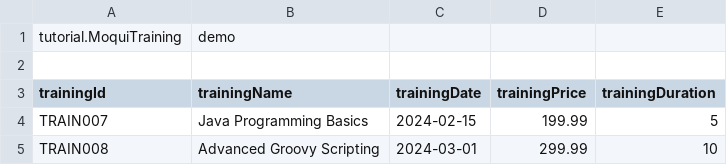
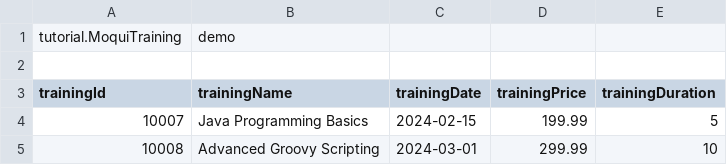
Before and after one commit to Shreyyx/Product-AssignmentScreens, a CSV file: data/DemoData.csv, drawn as a sheet.

```diff
--- a/data/DemoData.csv
+++ b/data/DemoData.csv
@@ -3,3 +3,3 @@ tutorial.MoquiTraining, demo
 trainingId, trainingName, trainingDate, trainingPrice, trainingDuration
-TRAIN007, Java Programming Basics, 2024-02-15, 199.99, 5
-TRAIN008, Advanced Groovy Scripting, 2024-03-01, 299.99, 10
+10007, Java Programming Basics, 2024-02-15, 199.99, 5
+10008, Advanced Groovy Scripting, 2024-03-01, 299.99, 10
```
Also changed, not shown: 7 other files.
